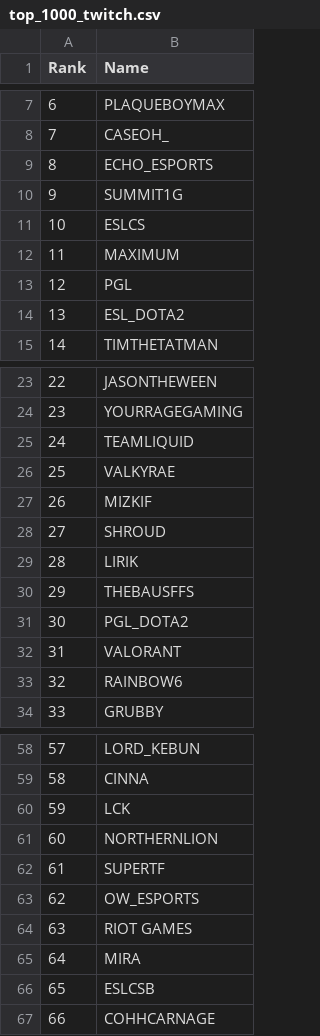
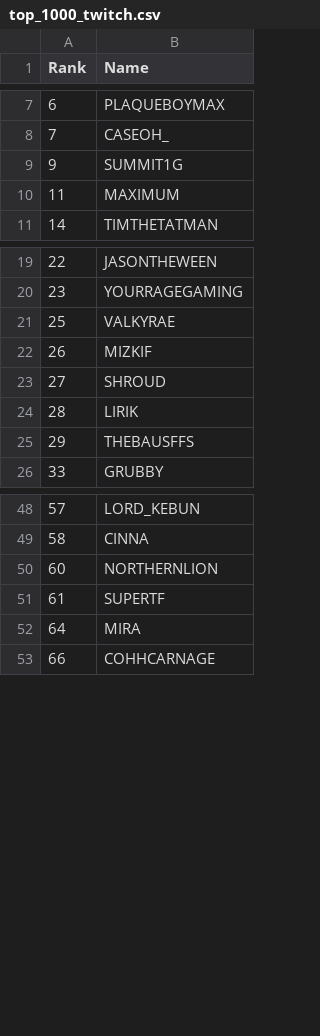
Before and after one commit to ehfurgeson/stream-finder, a CSV file: top_1000_twitch.csv, drawn as a sheet; only a part is shown, gaps mark what is left out; the diff covers the shown part only.

Commit message:
removed games & esports channels from top streamers and created filtered files and a script to make the filtered files

```diff
--- a/top_1000_twitch.csv
+++ b/top_1000_twitch.csv
@@ -8,8 +8,4 @@ Rank,Name
 7,CASEOH_
-8,ECHO_ESPORTS
 9,SUMMIT1G
-10,ESLCS
 11,MAXIMUM
-12,PGL
-13,ESL_DOTA2
 14,TIMTHETATMAN
@@ -24,3 +20,2 @@ Rank,Name
 23,YOURRAGEGAMING
-24,TEAMLIQUID
 25,VALKYRAE
@@ -30,5 +25,2 @@ Rank,Name
 29,THEBAUSFFS
-30,PGL_DOTA2
-31,VALORANT
-32,RAINBOW6
 33,GRUBBY
@@ -59,9 +49,5 @@ Rank,Name
 58,CINNA
-59,LCK
 60,NORTHERNLION
 61,SUPERTF
-62,OW_ESPORTS
-63,RIOT GAMES
 64,MIRA
-65,ESLCSB
 66,COHHCARNAGE
```
Also changed, not shown: 26 removed rows elsewhere in this file, 11 other files.
